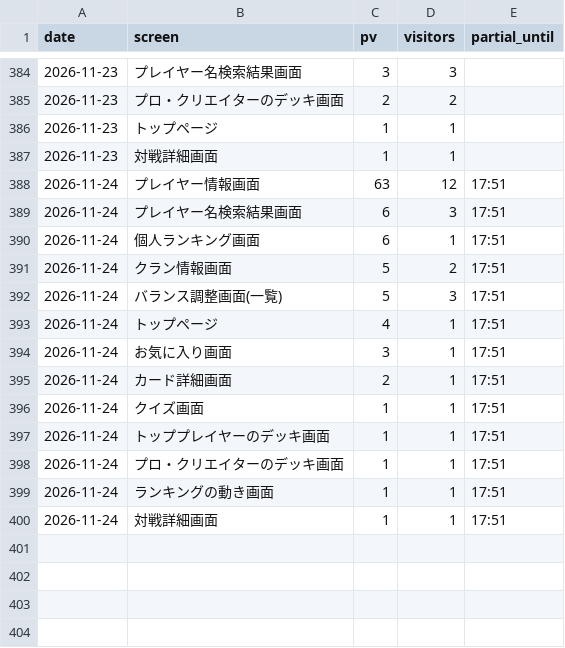
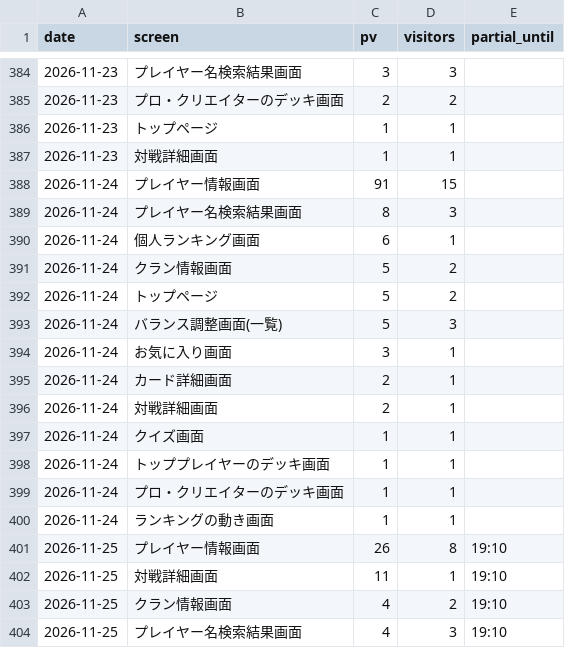
Before and after one commit to yyama694/clash-royale-api, a CSV file: .claude/skills/access-check/history/screens.csv, drawn as a sheet; only a part is shown, gaps mark what is left out.

```diff
--- a/.claude/skills/access-check/history/screens.csv
+++ b/.claude/skills/access-check/history/screens.csv
@@ -387,14 +387,18 @@ date,screen,pv,visitors,partial_until
 2026-11-23,対戦詳細画面,1,1,
-2026-11-24,プレイヤー情報画面,63,12,17:51
-2026-11-24,プレイヤー名検索結果画面,6,3,17:51
-2026-11-24,個人ランキング画面,6,1,17:51
-2026-11-24,クラン情報画面,5,2,17:51
-2026-11-24,バランス調整画面(一覧),5,3,17:51
-2026-11-24,トップページ,4,1,17:51
-2026-11-24,お気に入り画面,3,1,17:51
-2026-11-24,カード詳細画面,2,1,17:51
-2026-11-24,クイズ画面,1,1,17:51
-2026-11-24,トッププレイヤーのデッキ画面,1,1,17:51
-2026-11-24,プロ・クリエイターのデッキ画面,1,1,17:51
-2026-11-24,ランキングの動き画面,1,1,17:51
-2026-11-24,対戦詳細画面,1,1,17:51
+2026-11-24,プレイヤー情報画面,91,15,
+2026-11-24,プレイヤー名検索結果画面,8,3,
+2026-11-24,個人ランキング画面,6,1,
+2026-11-24,クラン情報画面,5,2,
+2026-11-24,トップページ,5,2,
+2026-11-24,バランス調整画面(一覧),5,3,
+2026-11-24,お気に入り画面,3,1,
+2026-11-24,カード詳細画面,2,1,
+2026-11-24,対戦詳細画面,2,1,
+2026-11-24,クイズ画面,1,1,
+2026-11-24,トッププレイヤーのデッキ画面,1,1,
+2026-11-24,プロ・クリエイターのデッキ画面,1,1,
+2026-11-24,ランキングの動き画面,1,1,
+2026-11-25,プレイヤー情報画面,26,8,19:10
+2026-11-25,対戦詳細画面,11,1,19:10
+2026-11-25,クラン情報画面,4,2,19:10
+2026-11-25,プレイヤー名検索結果画面,4,3,19:10
```
Also changed, not shown: .claude/skills/access-check/history/daily.csv, 4 other files.
